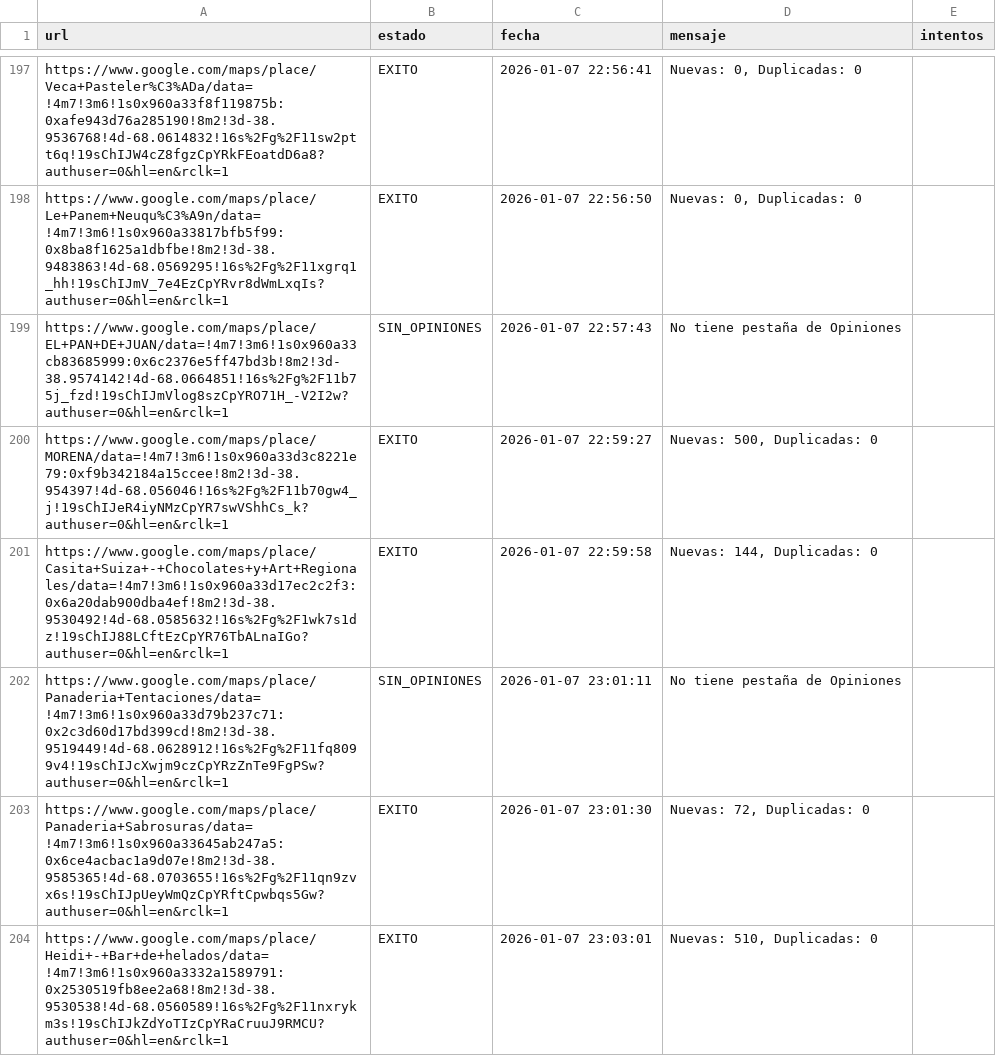
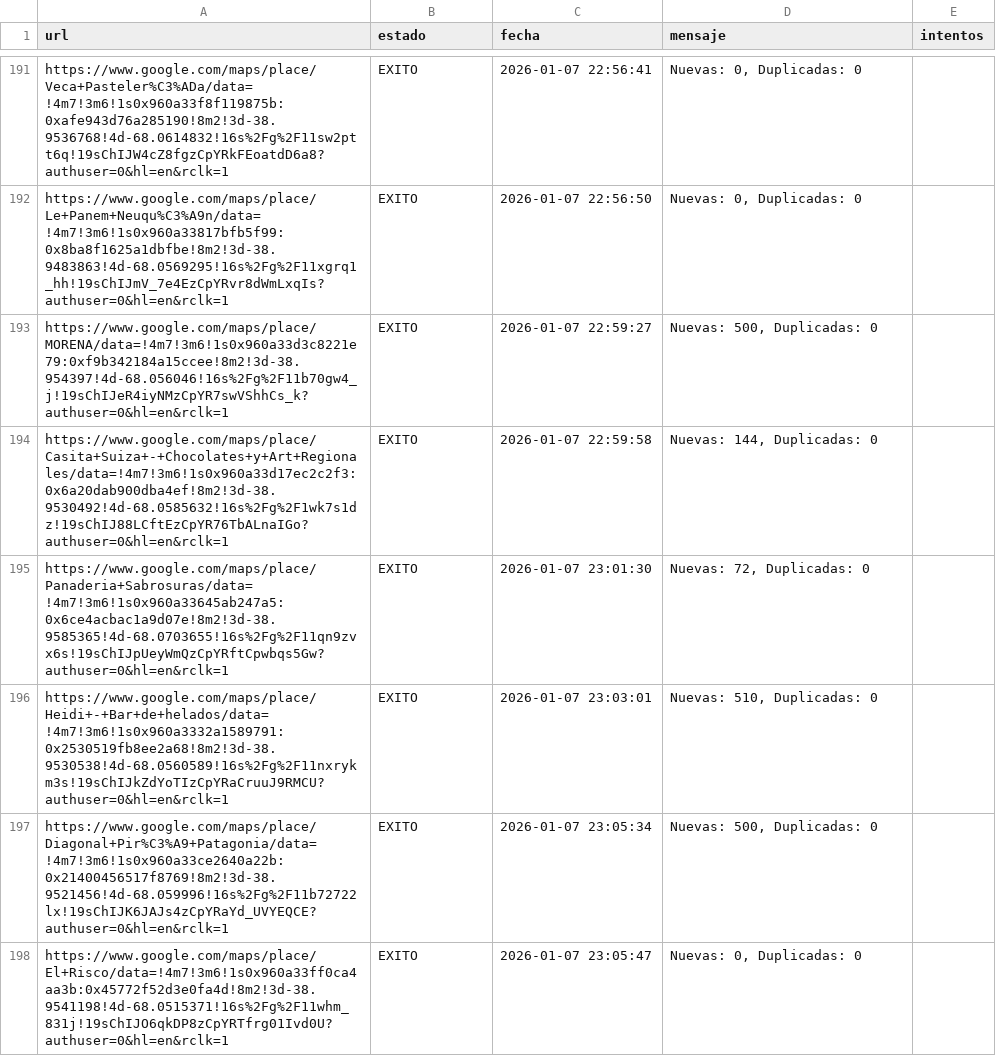
Before and after one commit to AdrianDVnqn/que-morfamos, a CSV file: data/estado_reviews.csv, drawn as a sheet; only a part is shown, gaps mark what is left out; the shorter side is filled out with more unchanged rows; removed rows and columns are numbered as before the commit, all else as after; the diff covers the shown part only; the diff names each change by its address in the sheet, - before the commit and + after, or states it on an @@ line.

```diff
--- a/data/estado_reviews.csv
+++ b/data/estado_reviews.csv
-row 199: https://www.google.com/maps/place/EL+PAN+DE+JUAN/data=!4m7!3m6!1s0x960a33cb83685999:0x6c2376e5ff47bd3b!8m2!3d-38.9574142!4d-68.0664851!16s%2Fg%2F11b75j_fzd!19sChIJmVlog8szCpYRO71H_-V2I2w?authuser=0&hl=en&rclk=1 | SIN_OPINIONES | 2026-01-07 22:57:43 | No tiene pestaña de Opiniones
-row 202: https://www.google.com/maps/place/Panaderia+Tentaciones/data=!4m7!3m6!1s0x960a33d79b237c71:0x2c3d60d17bd399cd!8m2!3d-38.9519449!4d-68.0628912!16s%2Fg%2F11fq8099v4!19sChIJcXwjm9czCpYRzZnTe9FgPSw?authuser=0&hl=en&rclk=1 | SIN_OPINIONES | 2026-01-07 23:01:11 | No tiene pestaña de Opiniones
```
Also changed, not shown: 10 added rows and 8 removed rows elsewhere in this file, 1 other file.
